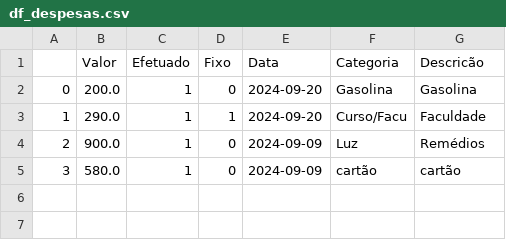
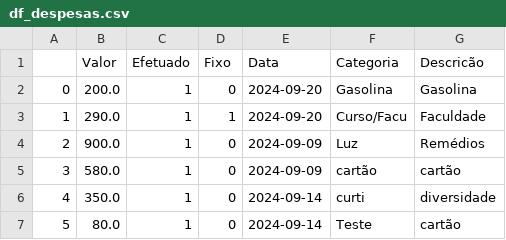
Before and after one commit to Adson-C/Gestao_Financeira, a CSV file: df_despesas.csv, drawn as a sheet; the diff names each change by its address in the sheet, - before the commit and + after, or states it on an @@ line.

```diff
--- a/df_despesas.csv
+++ b/df_despesas.csv
+row 6: 4 | 350.0 | 1 | 0 | 2024-09-14 | curti | diversidade
+row 7: 5 | 80.0 | 1 | 0 | 2024-09-14 | Teste | cartão
```
Also changed, not shown: df_receitas.csv, 5 other files.
